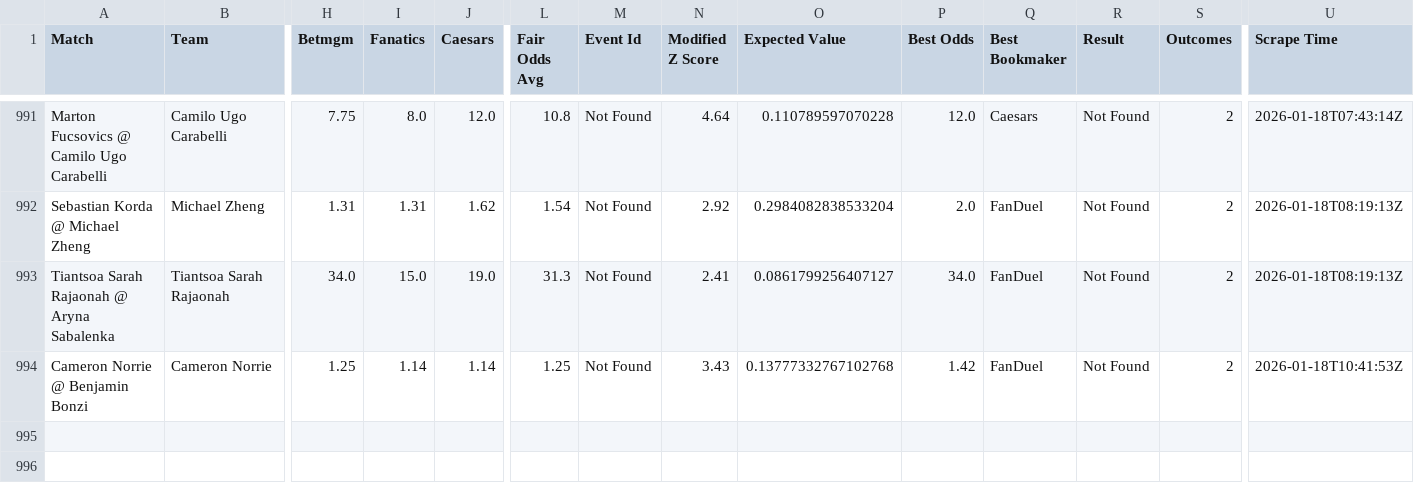
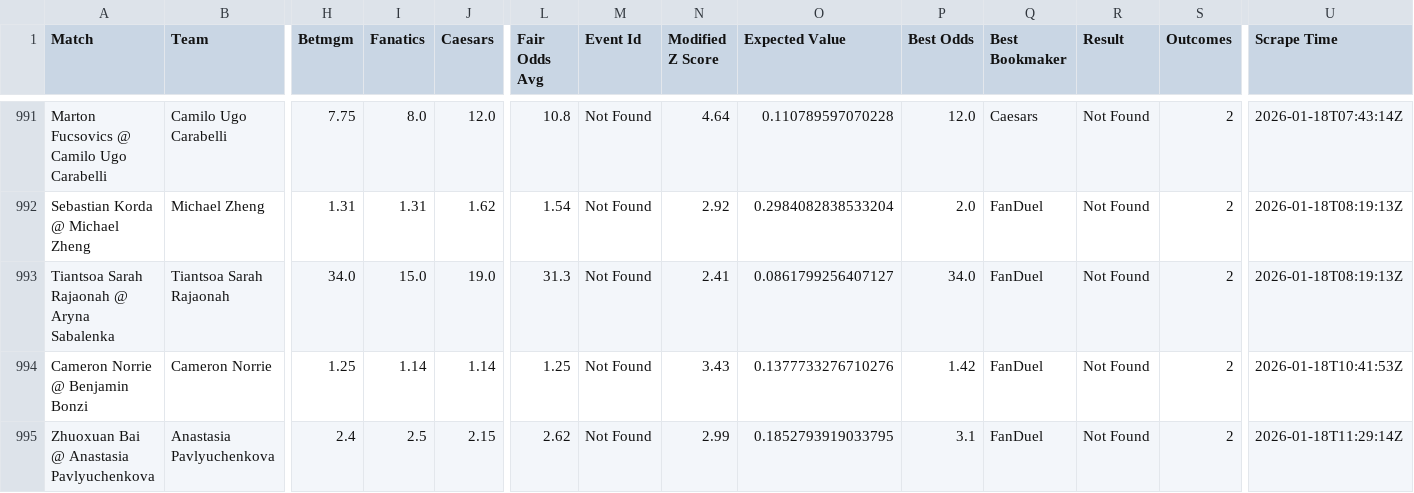
Before and after one commit to aqsmith02/paper-betting-tracker, a CSV file: data/master_nc_mod_zscore_full.csv, drawn as a sheet; only a part is shown, gaps mark what is left out; rows hold the shown columns only; the diff names each change by its address in the sheet, - before the commit and + after, or states it on an @@ line.

```diff
--- a/data/master_nc_mod_zscore_full.csv
+++ b/data/master_nc_mod_zscore_full.csv
-O994 (Expected Value): 0.13777332767102768
+O994 (Expected Value): 0.1377733276710276
+row 995: Zhuoxuan Bai @ Anastasia Pavlyuchenkova | Anastasia Pavlyuchenkova | 2.4 | 2.5 | 2.15 | 2.62 | Not Found | 2.99 | 0.1852793919033795 | 3.1 | FanDuel | Not Found | 2 | 2026-01-18T11:29:14Z
```
Also changed, not shown: data/master_nc_mod_zscore_bets.csv, data/master_nc_random_bets.csv, 1 other file.
